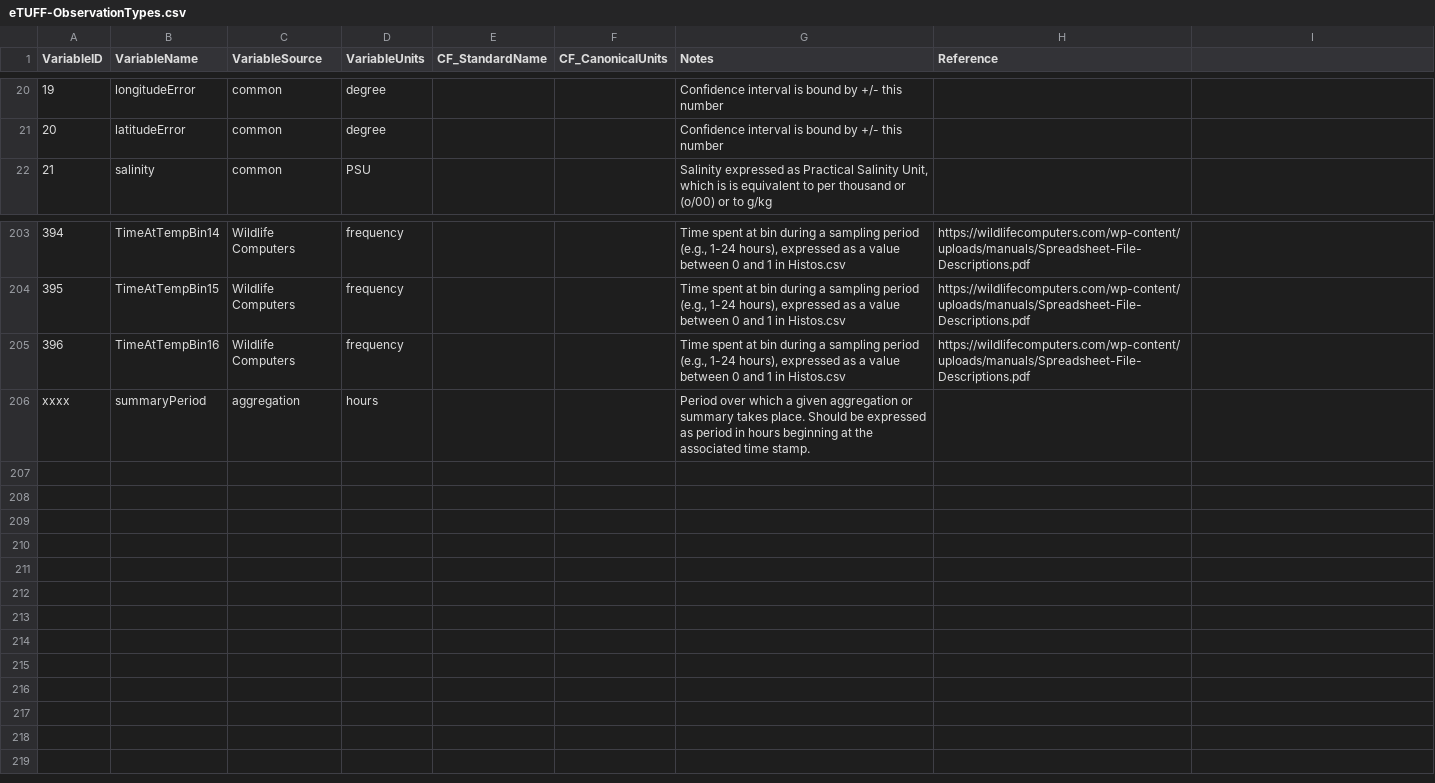
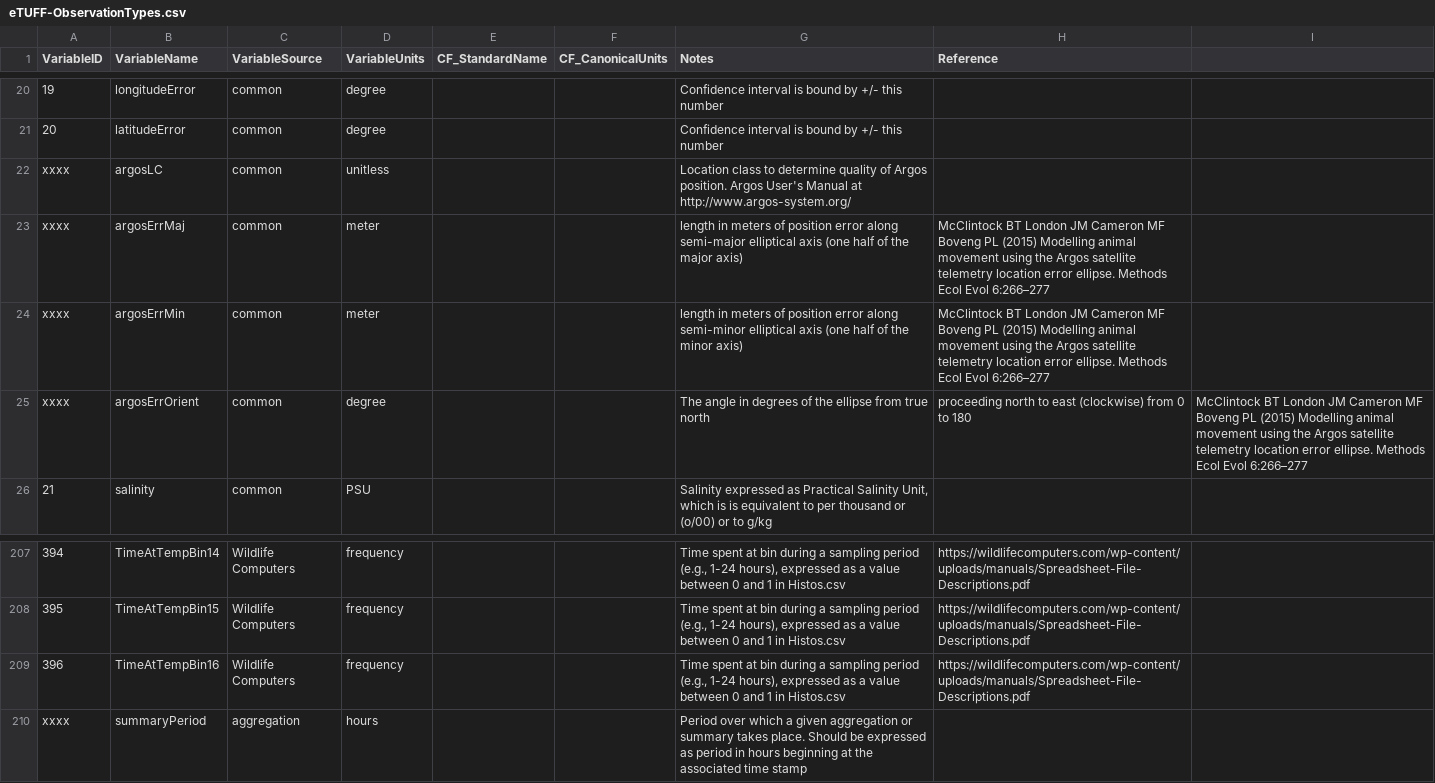
Before and after one commit to tagbase/tagbase, a CSV file: eTUFF-ObservationTypes.csv, drawn as a sheet; only a part is shown, gaps mark what is left out; addresses are those after the commit; the diff names each change by its address in the sheet, - before the commit and + after, or states it on an @@ line.

Commit message:
add important argos variables to obs types
while argos positions can be described by error in lat/lon, its usually far more appropriate to characterize the error as an ellipse with semi-major and semi-minor axes and orientation. see reference column for more info.

```diff
--- a/eTUFF-ObservationTypes.csv
+++ b/eTUFF-ObservationTypes.csv
+row 22: xxxx | argosLC | common | unitless |  |  | Location class to determine quality of Argos position. Argos User's Manual at http://www.argos-system.org/
+row 23: xxxx | argosErrMaj | common | meter |  |  | length in meters of position error along semi-major elliptical axis (one half of the major axis) | McClintock BT London JM Cameron MF Boveng PL (2015) Modelling animal movement using the Argos satellite telemetry location error ellipse. Methods Ecol Evol 6:266–277
+row 24: xxxx | argosErrMin | common | meter |  |  | length in meters of position error along semi-minor elliptical axis (one half of the minor axis) | McClintock BT London JM Cameron MF Boveng PL (2015) Modelling animal movement using the Argos satellite telemetry location error ellipse. Methods Ecol Evol 6:266–277
+row 25: xxxx | argosErrOrient | common | degree |  |  | The angle in degrees of the ellipse from true north | proceeding north to east (clockwise) from 0 to 180 | McClintock BT London JM Cameron MF Boveng PL (2015) Modelling animal movement using the Argos satellite telemetry location error ellipse. Methods Ecol Evol 6:266–277
-G210 (Notes): …associated time stamp.
+G210 (Notes): …associated time stamp
```
